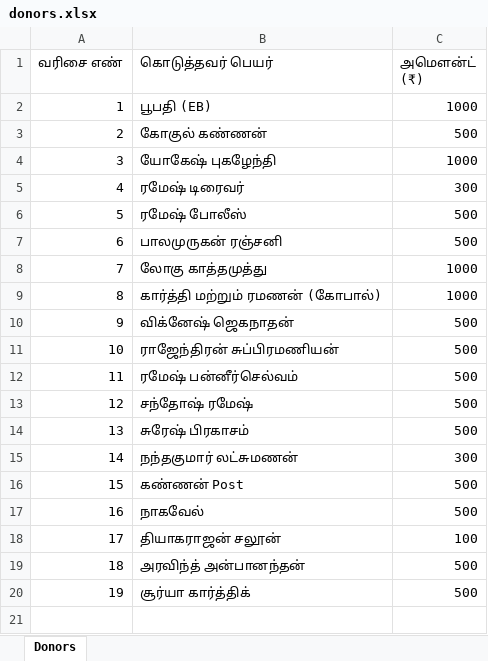
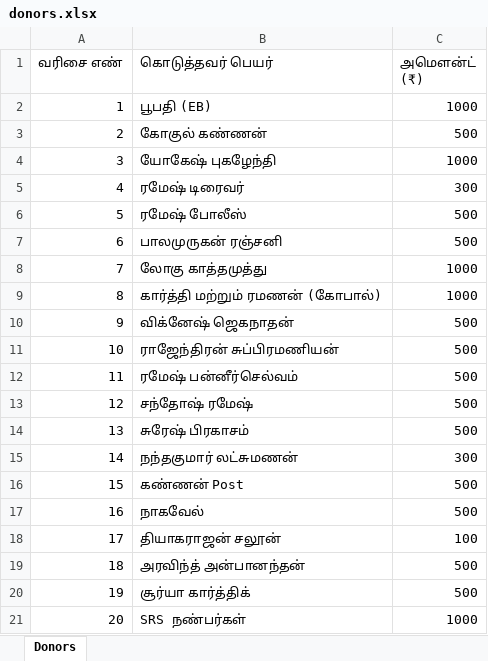
Before and after one commit to SureshPrakasam94/sithivinayagar-srs, an Excel workbook: data/donors.xlsx, sheet Donors, drawn as a sheet; values as stored, in another font and other column widths than the file's, no borders; the diff names each change by its address in the sheet, - before the commit and + after, or states it on an @@ line.

Commit message:
donors update 2026-09-14T14:51:50.204Z

```diff
--- a/data/donors.xlsx (sheet Donors)
+++ b/data/donors.xlsx (sheet Donors)
+row 21: 20 | SRS நண்பர்கள் | 1000
```
